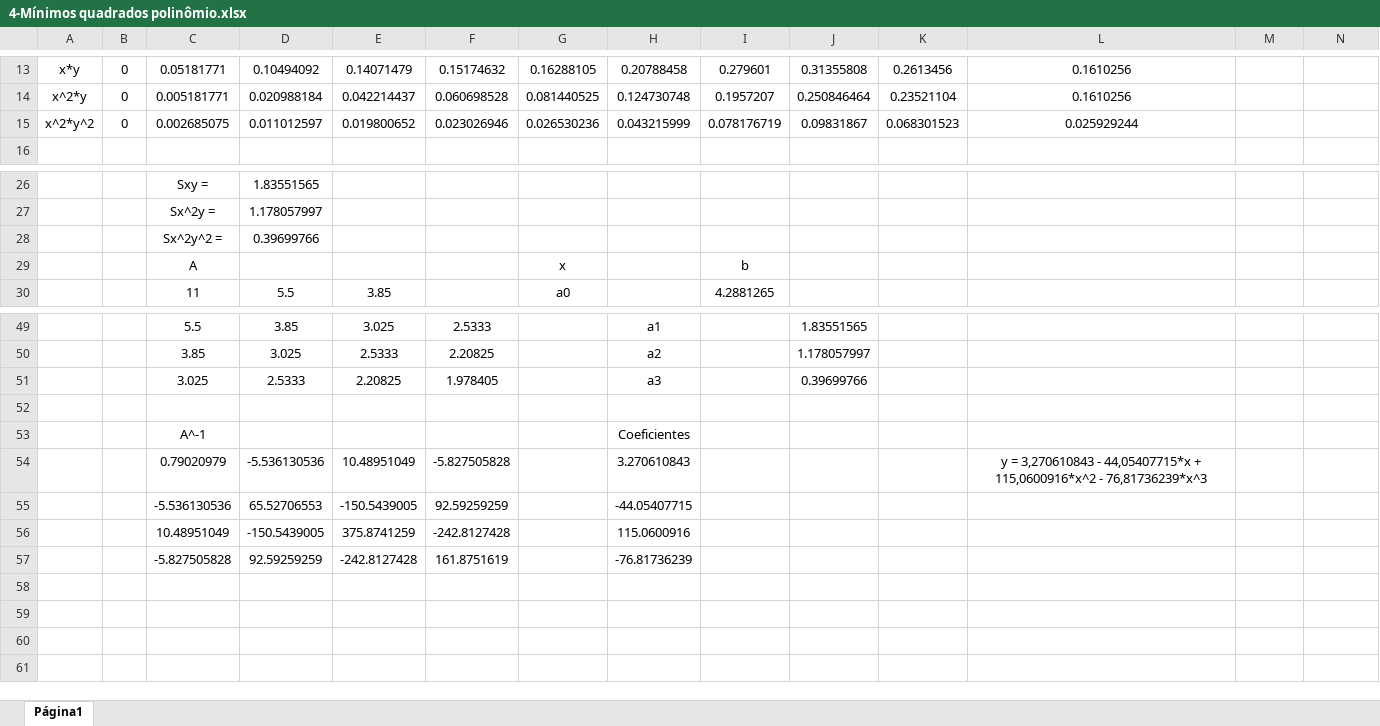
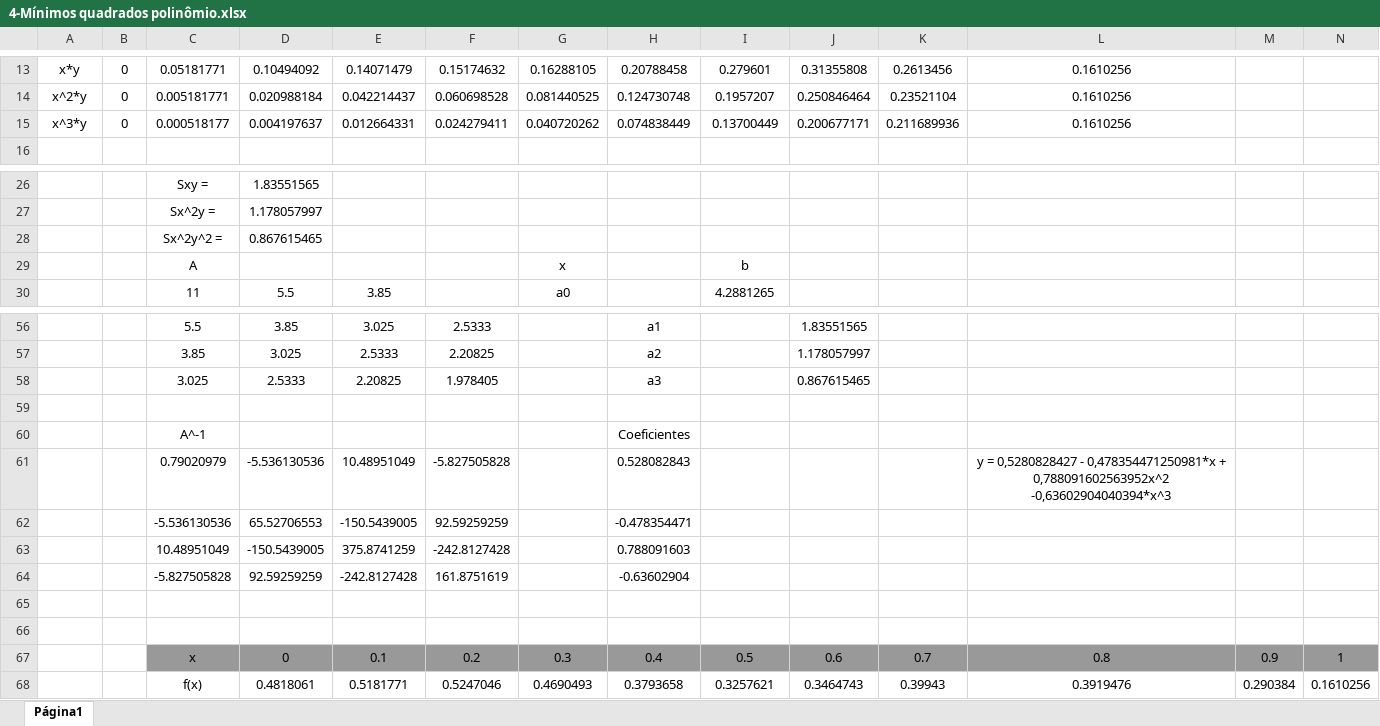
Before and after one commit to Gabriel-Pacheco/Trabalho_Metodos_numericos, an Excel workbook: Prova 2/4-Mínimos quadrados polinômio.xlsx, sheet Página1, drawn as a sheet; only a part is shown, gaps mark what is left out; values as stored, in another font and other column widths than the file's, no borders; charts and pictures not drawn; removed rows and columns are numbered as before the commit, all else as after; rows hold the shown columns only; the diff covers the shown part only; the diff names each change by its address in the sheet, - before the commit and + after, or states it on an @@ line.

```diff
--- a/Prova 2/4-Mínimos quadrados polinômio.xlsx (sheet Página1)
+++ b/Prova 2/4-Mínimos quadrados polinômio.xlsx (sheet Página1)
-row 15: x^2*y^2 | 0 | 0.002685075 | 0.011012597 | 0.019800652 | 0.023026946 | 0.026530236 | 0.043215999 | 0.078176719 | 0.09831867 | 0.068301523 | 0.025929244
+row 15: x^3*y | 0 | 0.000518177 | 0.004197637 | 0.012664331 | 0.024279411 | 0.040720262 | 0.074838449 | 0.13700449 | 0.200677171 | 0.211689936 | 0.1610256
-D28: 0.39699766
+D28: 0.867615465
-J58: 0.39699766
+J58: 0.867615465
-H61: 3.270610843
+H61: 0.528082843
-L61: y = 3,270610843 - 44,05407715*x + 115,0600916*x^2 - 76,81736239*x^3
+L61: y = 0,5280828427 - 0,478354471250981*x + 0,788091602563952x^2 -0,63602904040394*x^3
-H62: -44.05407715
+H62: -0.478354471
-H63: 115.0600916
+H63: 0.788091603
-H64: -76.81736239
+H64: -0.63602904
+row 65: (empty)
+row 66: (empty)
+row 67:  |  | x | 0 | 0.1 | 0.2 | 0.3 | 0.4 | 0.5 | 0.6 | 0.7 | 0.8 | 0.9 | 1
+row 68:  |  | f(x) | 0.4818061 | 0.5181771 | 0.5247046 | 0.4690493 | 0.3793658 | 0.3257621 | 0.3464743 | 0.39943 | 0.3919476 | 0.290384 | 0.1610256
```
Also changed, not shown: 7 added rows and 1 edited cell elsewhere in this sheet, formulas that keep their value, charts or pictures, 1 other file.
